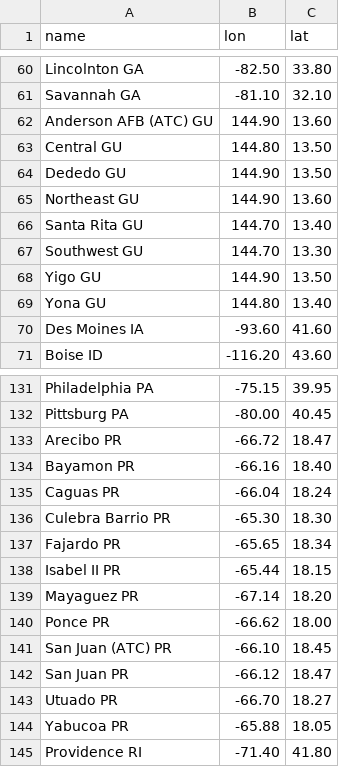
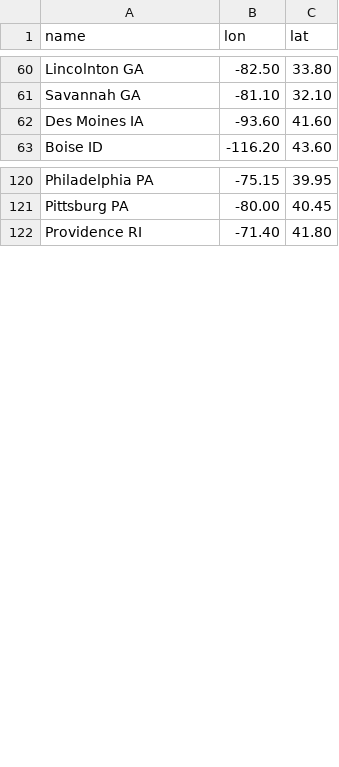
Before and after one commit to lacoseismic/nshmp-haz, a CSV file: etc/nshm/sites-conus.csv, drawn as a sheet; only a part is shown, gaps mark what is left out; the diff covers the shown part only.

Commit message:
update sites

```diff
--- a/etc/nshm/sites-conus.csv
+++ b/etc/nshm/sites-conus.csv
@@ -61,10 +61,2 @@ Lincolnton GA,                -82.50,  33.80
 Savannah GA,                  -81.10,  32.10
-Anderson AFB (ATC) GU,        144.90,  13.60
-Central GU,                   144.80,  13.50
-Dededo GU,                    144.90,  13.50
-Northeast GU,                 144.90,  13.60
-Santa Rita GU,                144.70,  13.40
-Southwest GU,                 144.70,  13.30
-Yigo GU,                      144.90,  13.50
-Yona GU,                      144.80,  13.40
 Des Moines IA,                -93.60,  41.60
@@ -132,14 +121,2 @@ Philadelphia PA,              -75.15,  39.95
 Pittsburg PA,                 -80.00,  40.45
-Arecibo PR,                   -66.72,  18.47
-Bayamon PR,                   -66.16,  18.40
-Caguas PR,                    -66.04,  18.24
-Culebra Barrio PR,            -65.30,  18.30
-Fajardo PR,                   -65.65,  18.34
-Isabel II PR,                 -65.44,  18.15
-Mayaguez PR,                  -67.14,  18.20
-Ponce PR,                     -66.62,  18.00
-San Juan (ATC) PR,            -66.10,  18.45
-San Juan PR,                  -66.12,  18.47
-Utuado PR,                    -66.70,  18.27
-Yabucoa PR,                   -65.88,  18.05
 Providence RI,                -71.40,  41.80
```
Also changed, not shown: 7 removed rows elsewhere in this file, 2 other files.
